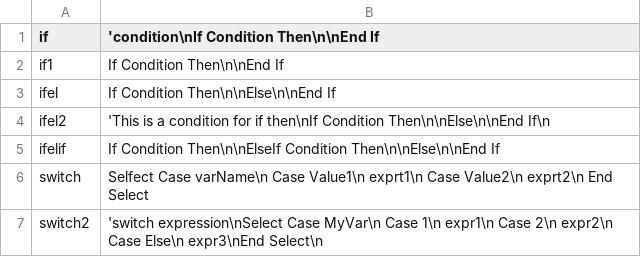
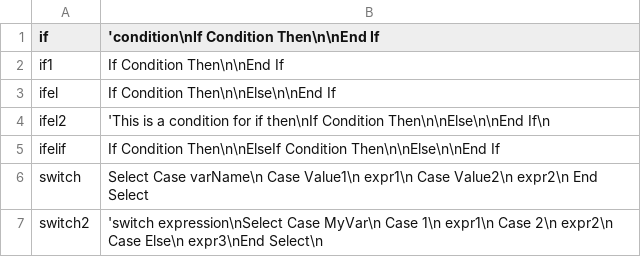
Before and after one commit to devabacus/snippet_create, a CSV file: snippets/visual basic/workflow.csv, drawn as a sheet.

```diff
--- a/snippets/visual basic/workflow.csv
+++ b/snippets/visual basic/workflow.csv
@@ -5,3 +5,3 @@ ifel2|'This is a condition for if then\nIf Condition Then\n\nElse\n\nEnd If\n
 ifelif|If Condition Then\n\nElseIf Condition Then\n\nElse\n\nEnd If
-switch|Selfect Case varName\n        Case Value1\n            exprt1\n        Case Value2\n            exprt2\n    End Select
+switch|Select Case varName\n        Case Value1\n            expr1\n        Case Value2\n            expr2\n    End Select
 switch2|'switch expression\nSelect Case MyVar\n   Case 1\n      expr1\n   Case 2\n      expr2\n   Case Else\n      expr3\nEnd Select\n
```
Also changed, not shown: 3 other files.
